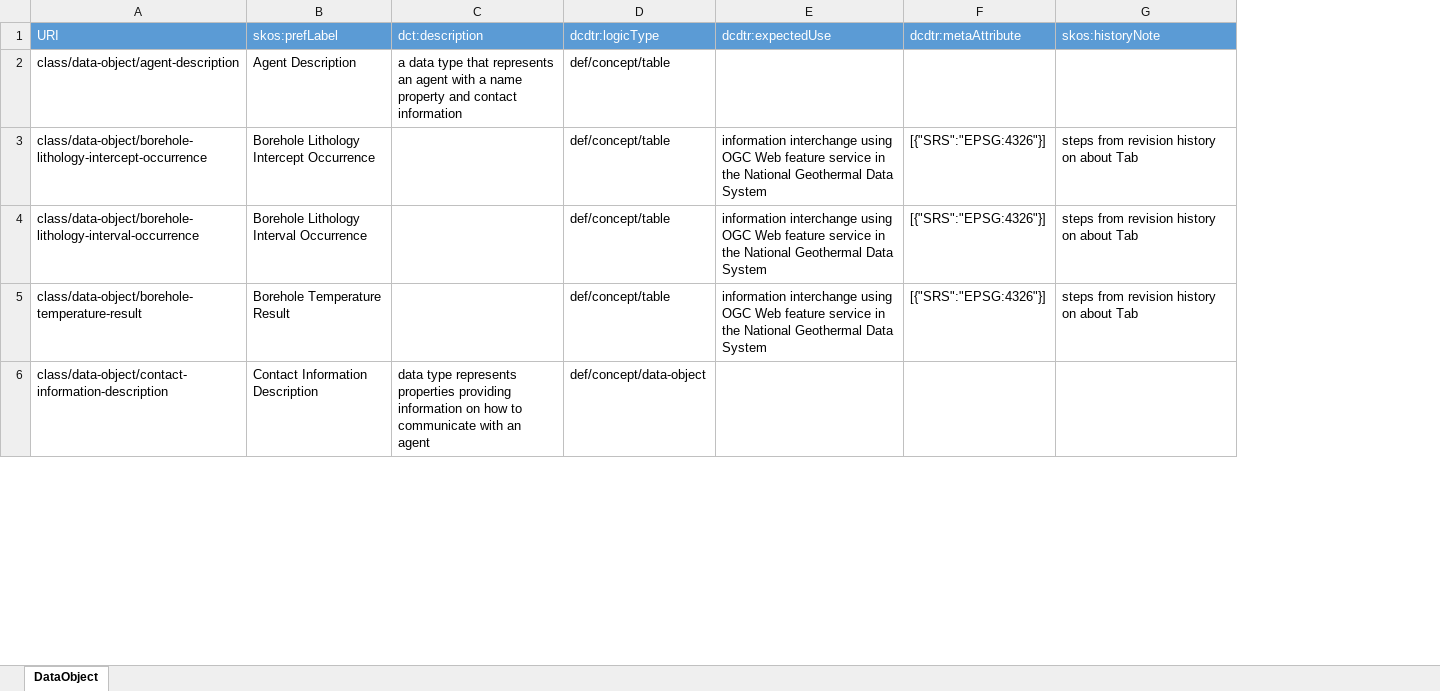
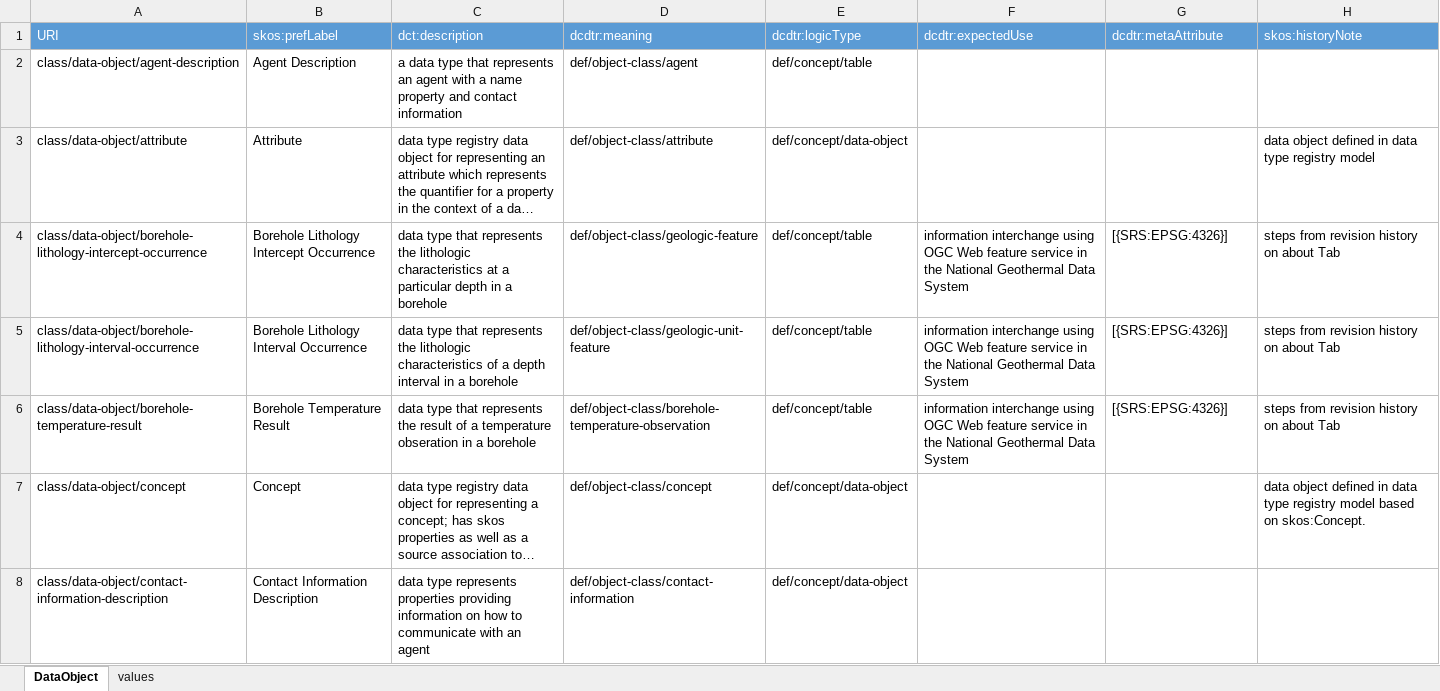
Before and after one commit to usgin/digital-crust-LDR, an Excel workbook: DataTypeCompilationWorkbooks/Classes/DataObject.xlsx, sheet DataObject, drawn as a sheet; only a part is shown; long unchanged cells end in …; values as stored, in another font and other column widths than the file's, no borders; addresses are those after the commit; the diff covers the shown part only; the diff names each change by its address in the sheet, - before the commit and + after, or states it on an @@ line.

```diff
--- a/DataTypeCompilationWorkbooks/Classes/DataObject.xlsx (sheet DataObject)
+++ b/DataTypeCompilationWorkbooks/Classes/DataObject.xlsx (sheet DataObject)
+sheet tab: values
+column D (dcdtr:meaning), row 2: def/object-class/agent; rows 4-6: def/object-class/geologic-feature | def/object-class/geologic-unit-feature | def/object-class/borehole-temperature-observation; row 8: def/object-class/contact-information
@@ row 45 moved to row 3: class/data-object/attribute @@
-C4 (dct:description): (empty)
+C4 (dct:description): data type that represents the lithologic characteristics at a particular depth in a borehole
-G4:G6 (dcdtr:metaAttribute): [{"SRS":"EPSG:4326"}]
+G4:G6 (dcdtr:metaAttribute): [{SRS:EPSG:4326}]
-C5 (dct:description): (empty)
+C5 (dct:description): data type that represents the lithologic characteristics of a depth interval in a borehole
-C6 (dct:description): (empty)
+C6 (dct:description): data type that represents the result of a temperature obseration in a borehole
@@ row 42 moved to row 7: class/data-object/concept @@
```
Also changed, not shown: 7 added rows, 6 removed rows, 4 moved rows and 33 edited cells elsewhere in this sheet, formulas that keep their value, DataTypeCompilationWorkbooks/Classes/Attribute.xlsx, DataTypeCompilationWorkbooks/Classes/ValueDomain.xlsx, 5 other files.
